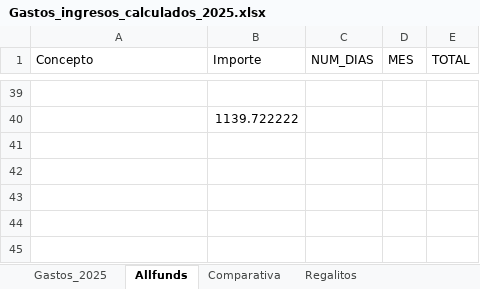
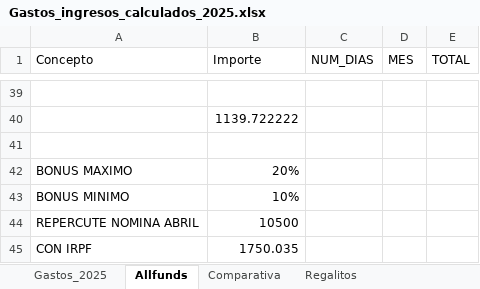
Before and after one commit to cbordas/testing, an Excel workbook: Gastos_ingresos_calculados_2025.xlsx, sheet Allfunds, drawn as a sheet; only a part is shown, gaps mark what is left out; values as stored, in another font and other column widths than the file's, no borders; table styles not drawn; the diff names each change by its address in the sheet, - before the commit and + after, or states it on an @@ line.

```diff
--- a/Gastos_ingresos_calculados_2025.xlsx (sheet Allfunds)
+++ b/Gastos_ingresos_calculados_2025.xlsx (sheet Allfunds)
+row 41: (empty)
+row 42: BONUS MAXIMO | 20%
+row 43: BONUS MINIMO | 10%
+row 44: REPERCUTE NOMINA ABRIL | 10500
+row 45: CON IRPF | 1750.035
```
Also changed, not shown: sheet Gastos_2025, formulas that keep their value, 1 other file.
